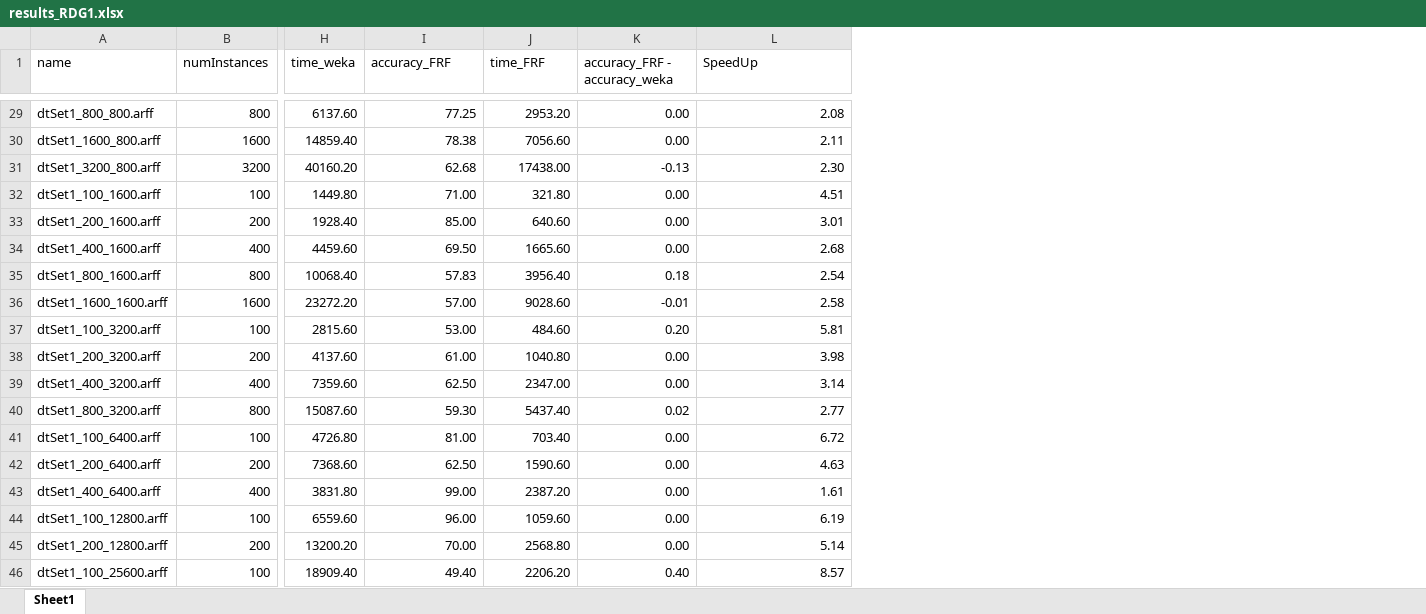
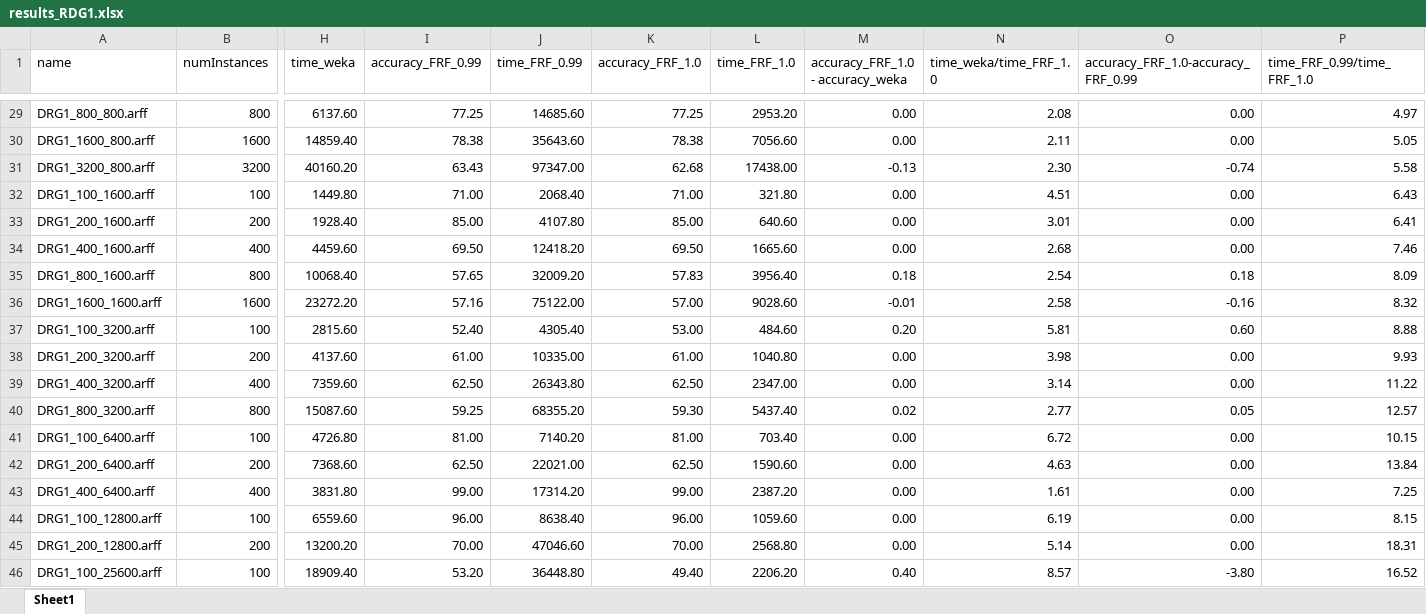
Before and after one commit to GenomeDataScience/FastRandomForest, an Excel workbook: results/results_RDG1.xlsx, sheet Sheet1, drawn as a sheet; only a part is shown, gaps mark what is left out; values as stored, in another font and other column widths than the file's, no borders; table styles not drawn; addresses are those after the commit; the diff covers the shown part only; the diff names each change by its address in the sheet, - before the commit and + after, or states it on an @@ line.

```diff
--- a/results/results_RDG1.xlsx (sheet Sheet1)
+++ b/results/results_RDG1.xlsx (sheet Sheet1)
+column I (accuracy_FRF_0.99), rows 29-46: 77.25 | 78.38 | 63.43 | 71.00 | 85.00 | 69.50 | 57.65 | 57.16 | 52.40 | 61.00 | 62.50 | 59.25 | 81.00 | 62.50 | 99.00 | 96.00 | 70.00 | 53.20
+column J (time_FRF_0.99), rows 29-46: 14685.60 | 35643.60 | 97347.00 | 2068.40 | 4107.80 | 12418.20 | 32009.20 | 75122.00 | 4305.40 | 10335.00 | 26343.80 | 68355.20 | 7140.20 | 22021.00 | 17314.20 | 8638.40 | 47046.60 | 36448.80
+column O, row 1: accuracy_FRF_1.0-accuracy_FRF_0.99; rows 29-46: 0.00 | 0.00 | -0.74 | 0.00 | 0.00 | 0.00 | 0.18 | -0.16 | 0.60 | 0.00 | 0.00 | 0.05 | 0.00 | 0.00 | 0.00 | 0.00 | 0.00 | -3.80
+column P (time_FRF_0.99/time_FRF_1.0), rows 29-46: 4.97 | 5.05 | 5.58 | 6.43 | 6.41 | 7.46 | 8.09 | 8.32 | 8.88 | 9.93 | 11.22 | 12.57 | 10.15 | 13.84 | 7.25 | 8.15 | 18.31 | 16.52
-K1: accuracy_FRF
+K1: accuracy_FRF_1.0
-L1: time_FRF
+L1: time_FRF_1.0
-M1: accuracy_FRF - accuracy_weka
+M1: accuracy_FRF_1.0 - accuracy_weka
-N1: SpeedUp
+N1: time_weka/time_FRF_1.0
-A29 (name): dtSet1_800_800.arff
+A29 (name): DRG1_800_800.arff
-A30 (name): dtSet1_1600_800.arff
+A30 (name): DRG1_1600_800.arff
-A31 (name): dtSet1_3200_800.arff
+A31 (name): DRG1_3200_800.arff
-A32 (name): dtSet1_100_1600.arff
+A32 (name): DRG1_100_1600.arff
-A33 (name): dtSet1_200_1600.arff
+A33 (name): DRG1_200_1600.arff
-A34 (name): dtSet1_400_1600.arff
+A34 (name): DRG1_400_1600.arff
-A35 (name): dtSet1_800_1600.arff
+A35 (name): DRG1_800_1600.arff
-A36 (name): dtSet1_1600_1600.arff
+A36 (name): DRG1_1600_1600.arff
-A37 (name): dtSet1_100_3200.arff
+A37 (name): DRG1_100_3200.arff
-A38 (name): dtSet1_200_3200.arff
+A38 (name): DRG1_200_3200.arff
-A39 (name): dtSet1_400_3200.arff
+A39 (name): DRG1_400_3200.arff
-A40 (name): dtSet1_800_3200.arff
+A40 (name): DRG1_800_3200.arff
-A41 (name): dtSet1_100_6400.arff
+A41 (name): DRG1_100_6400.arff
-A42 (name): dtSet1_200_6400.arff
+A42 (name): DRG1_200_6400.arff
-A43 (name): dtSet1_400_6400.arff
+A43 (name): DRG1_400_6400.arff
-A44 (name): dtSet1_100_12800.arff
+A44 (name): DRG1_100_12800.arff
-A45 (name): dtSet1_200_12800.arff
+A45 (name): DRG1_200_12800.arff
-A46 (name): dtSet1_100_25600.arff
+A46 (name): DRG1_100_25600.arff
```
Also changed, not shown: 27 edited cells elsewhere in this sheet, formulas that keep their value, results/results_BayesNet.xlsx, results/results_real_datasets.xlsx, 2 other files.
